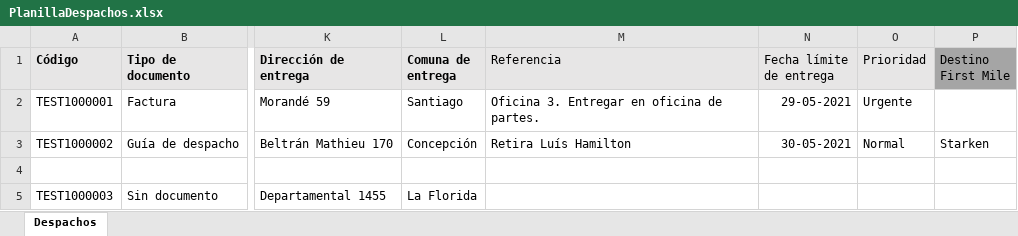
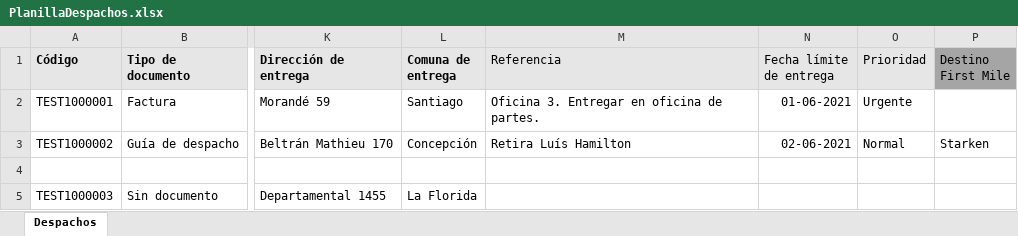
Before and after one commit to dmunozg/beetrackManager, an Excel workbook: PlanillaDespachos.xlsx, sheet Despachos, drawn as a sheet; only a part is shown, gaps mark what is left out; values as stored, in another font and other column widths than the file's, no borders; the diff names each change by its address in the sheet, - before the commit and + after, or states it on an @@ line.

```diff
--- a/PlanillaDespachos.xlsx (sheet Despachos)
+++ b/PlanillaDespachos.xlsx (sheet Despachos)
-N2 (Fecha límite de entrega): 29-05-2021
+N2 (Fecha límite de entrega): 01-06-2021
-N3 (Fecha límite de entrega): 30-05-2021
+N3 (Fecha límite de entrega): 02-06-2021
```
Also changed, not shown: 1 other file.
